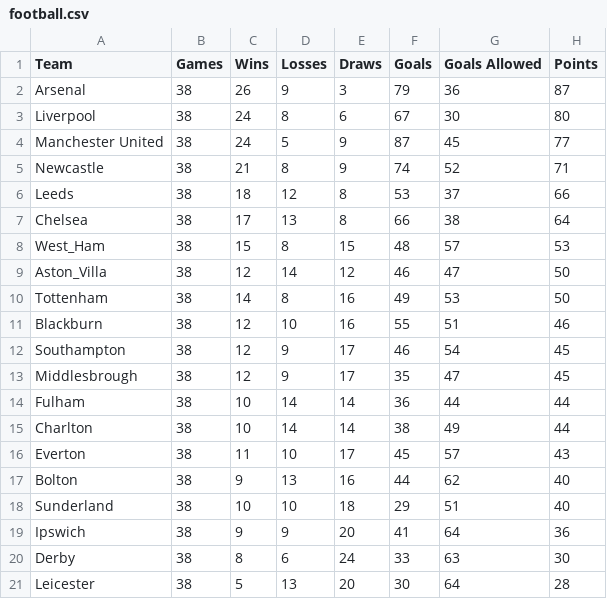
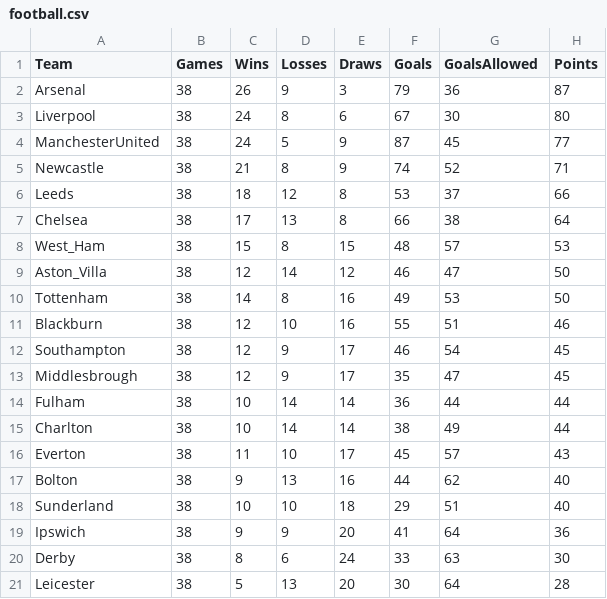
Before and after one commit to GeetaJawalkar/Exxcellent, a CSV file: src/main/resources/de/exxcellent/challenge/football.csv, drawn as a sheet.

Commit message:
Extend main to handle football.csv

```diff
--- a/src/main/resources/de/exxcellent/challenge/football.csv
+++ b/src/main/resources/de/exxcellent/challenge/football.csv
@@ -1,5 +1,5 @@
-Team,Games,Wins,Losses,Draws,Goals,Goals Allowed,Points
+Team,Games,Wins,Losses,Draws,Goals,GoalsAllowed,Points
 Arsenal,38,26,9,3,79,36,87
 Liverpool,38,24,8,6,67,30,80
-Manchester United,38,24,5,9,87,45,77
+ManchesterUnited,38,24,5,9,87,45,77
 Newcastle,38,21,8,9,74,52,71
```
Also changed, not shown: 2 other files.
